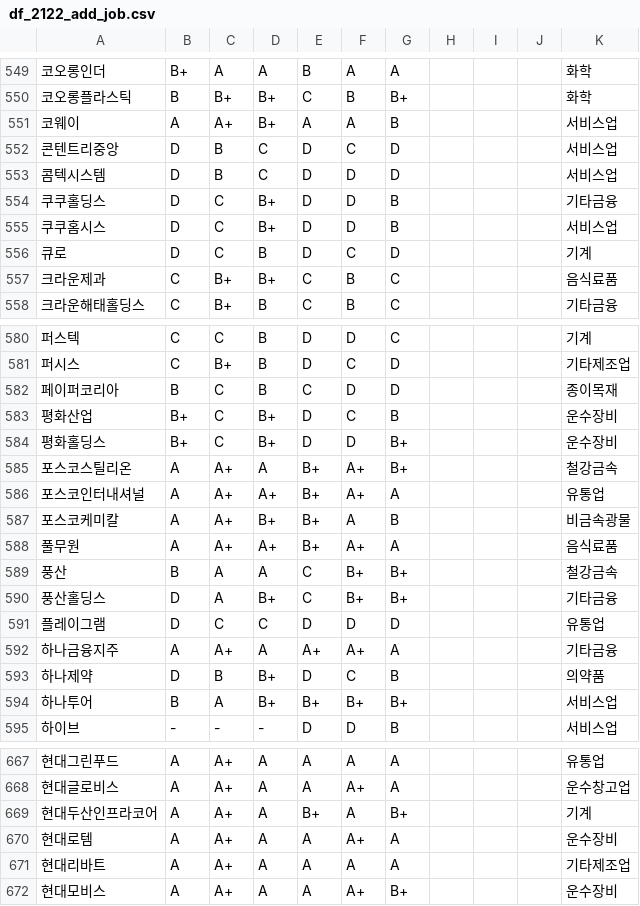
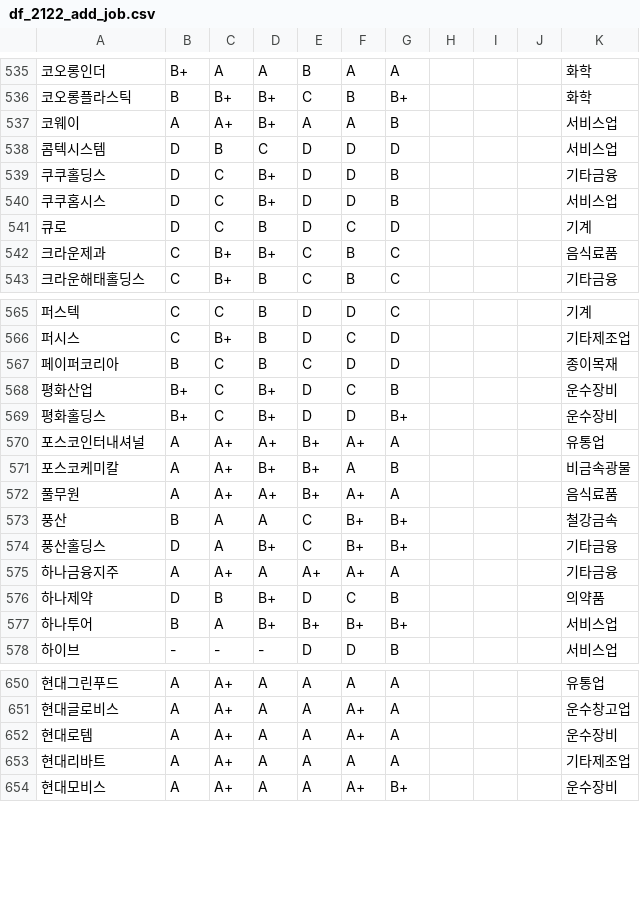
Before and after one commit to shoni0325/Hackathon_ESG, a CSV file: data/ESGdata/업종추가데이터/df_2122_add_job.csv, drawn as a sheet; only a part is shown, gaps mark what is left out; the diff covers the shown part only; the diff names each change by its address in the sheet, - before the commit and + after, or states it on an @@ line.

```diff
--- a/data/ESGdata/업종추가데이터/df_2122_add_job.csv
+++ b/data/ESGdata/업종추가데이터/df_2122_add_job.csv
-row 552: 콘텐트리중앙 | D | B | C | D | C | D |  |  |  | 서비스업
-row 585: 포스코스틸리온 | A | A+ | A | B+ | A+ | B+ |  |  |  | 철강금속
-row 591: 플레이그램 | D | C | C | D | D | D |  |  |  | 유통업
-row 669: 현대두산인프라코어 | A | A+ | A | B+ | A | B+ |  |  |  | 기계
```
Also changed, not shown: 14 removed rows elsewhere in this file, 21 other files.
